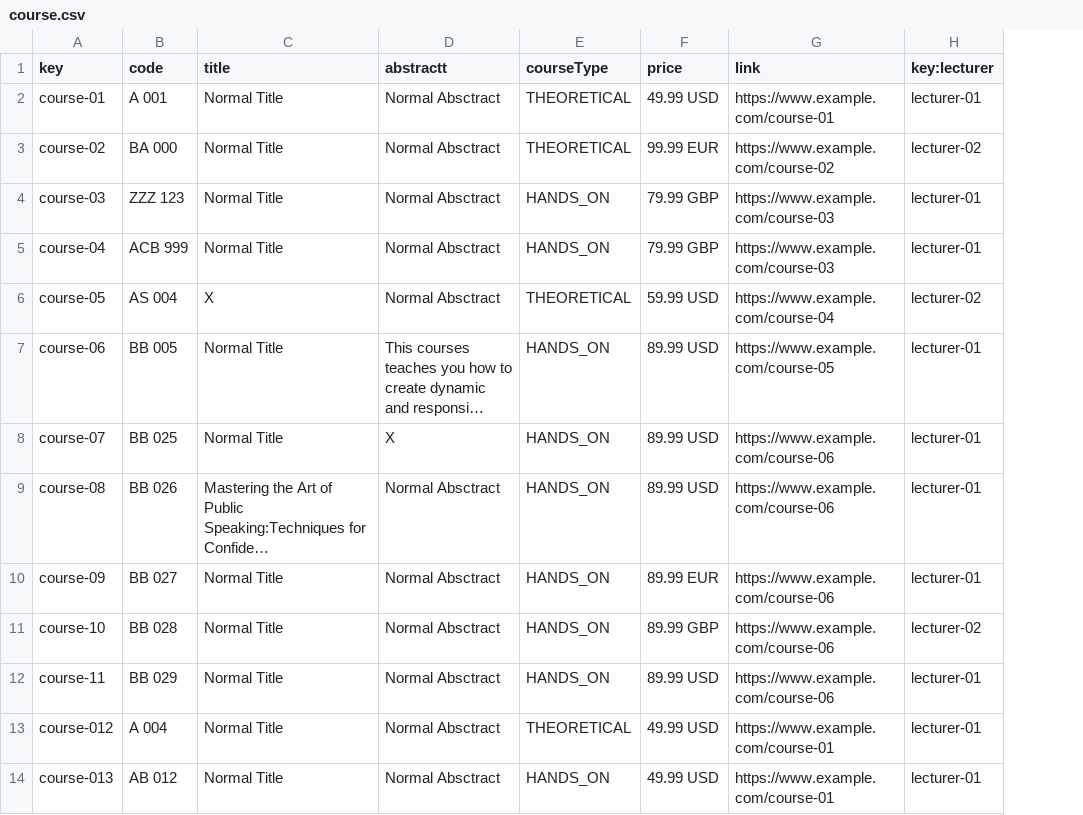
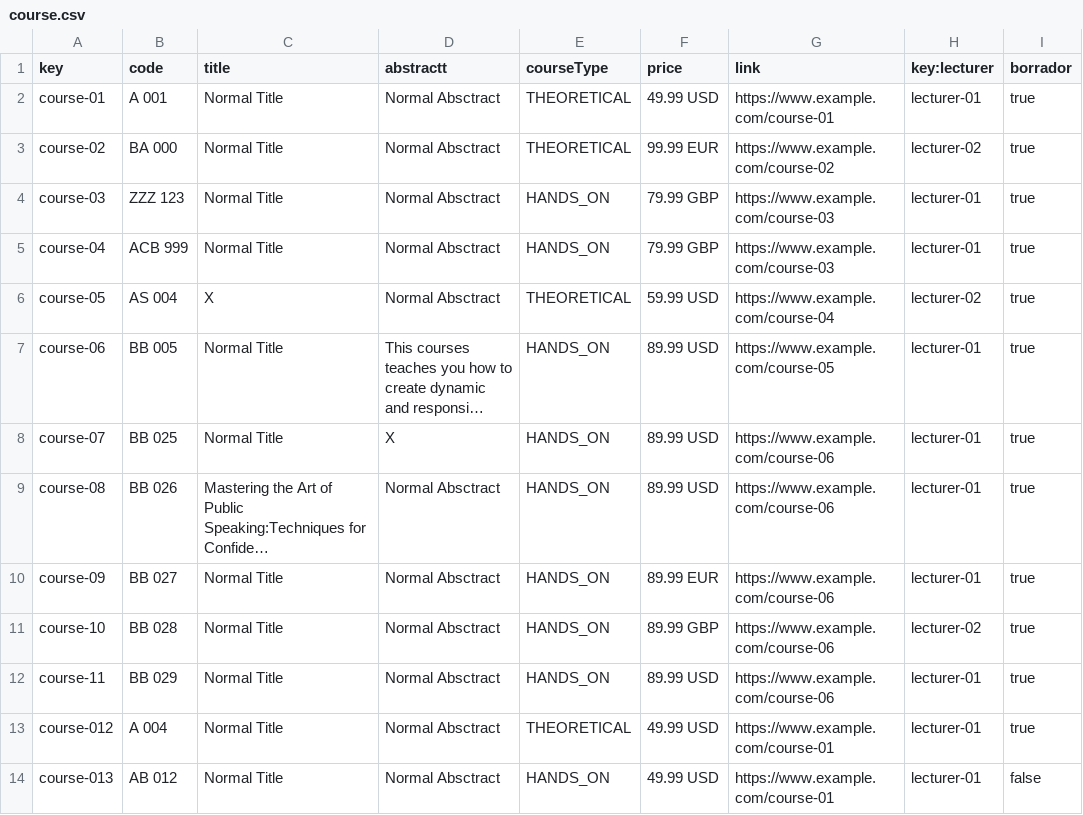
Before and after one commit to IsmaelRuizJurado/Acme-L3-D02-23.1, a CSV file: src/main/webapp/WEB-INF/resources/sample-data/course.csv, drawn as a sheet; long unchanged cells end in …; the diff names each change by its address in the sheet, - before the commit and + after, or states it on an @@ line.

```diff
--- a/src/main/webapp/WEB-INF/resources/sample-data/course.csv
+++ b/src/main/webapp/WEB-INF/resources/sample-data/course.csv
+column I (borrador), rows 2-14: true | true | true | true | true | true | true | true | true | true | true | true | false
```
Also changed, not shown: src/main/webapp/WEB-INF/resources/sample-data/lecture.csv, 40 other files.
